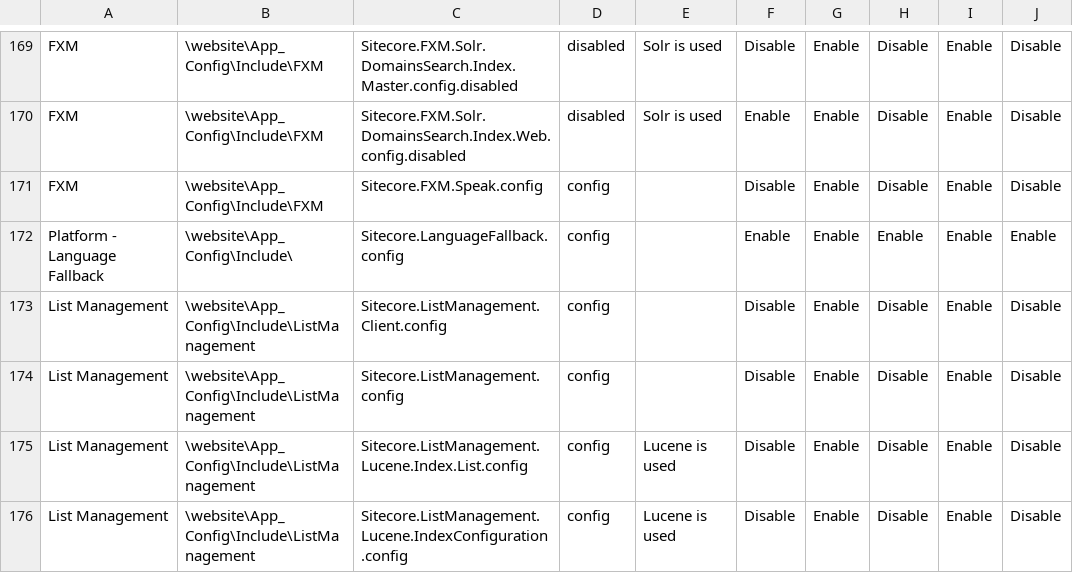
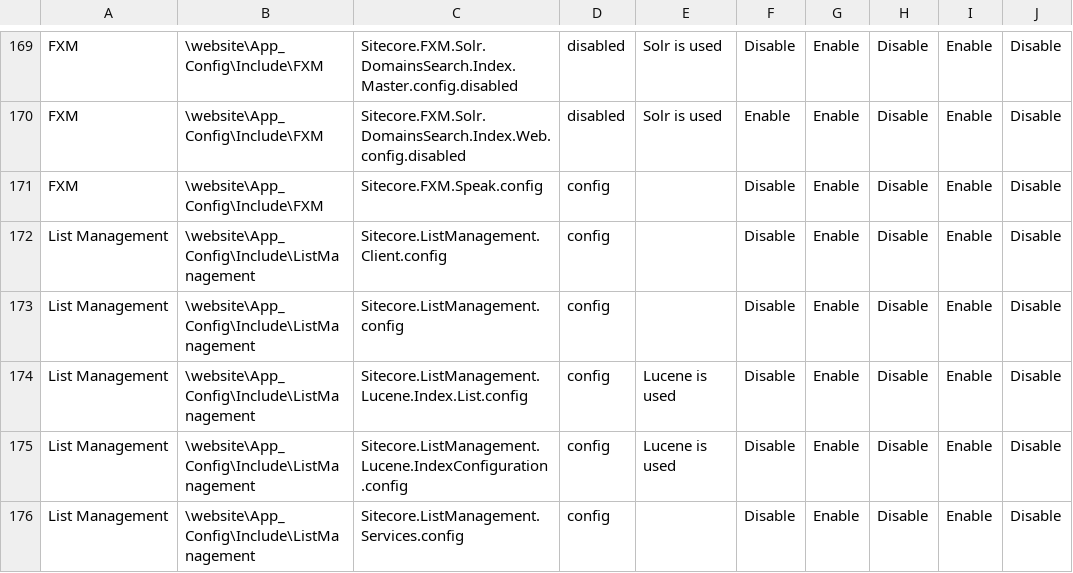
Before and after one commit to andrew-at-sitecore/sc-config-automation, a CSV file: manifest/Config_Enable-Disable_Sitecore_8.1_upd3-new.csv, drawn as a sheet; only a part is shown, gaps mark what is left out; the shorter side is filled out with more unchanged rows.

Commit message:
Stabilized implementation  - Accounted for manifest records being duplicated in some cases  - Modified manifest to remove duplication that can not be resolved by the script  - Removed 'view-manifest' script ( as it was designed for XML manifest and can be replaced by common Powershell select statements against manifest CSV collection

```diff
--- a/manifest/Config_Enable-Disable_Sitecore_8.1_upd3-new.csv
+++ b/manifest/Config_Enable-Disable_Sitecore_8.1_upd3-new.csv
@@ -171,3 +171,2 @@ FXM,\website\App_Config\Include\FXM,Sitecore.FXM.Solr.DomainsSearch.Index.Web.co
 FXM,\website\App_Config\Include\FXM,Sitecore.FXM.Speak.config,config,,Disable,Enable,Disable,Enable,Disable
-Platform - Language Fallback,\website\App_Config\Include\,Sitecore.LanguageFallback.config,config,,Enable,Enable,Enable,Enable,Enable
 List Management,\website\App_Config\Include\ListManagement,Sitecore.ListManagement.Client.config,config,,Disable,Enable,Disable,Enable,Disable
```
Also changed, not shown: 2 other files.
